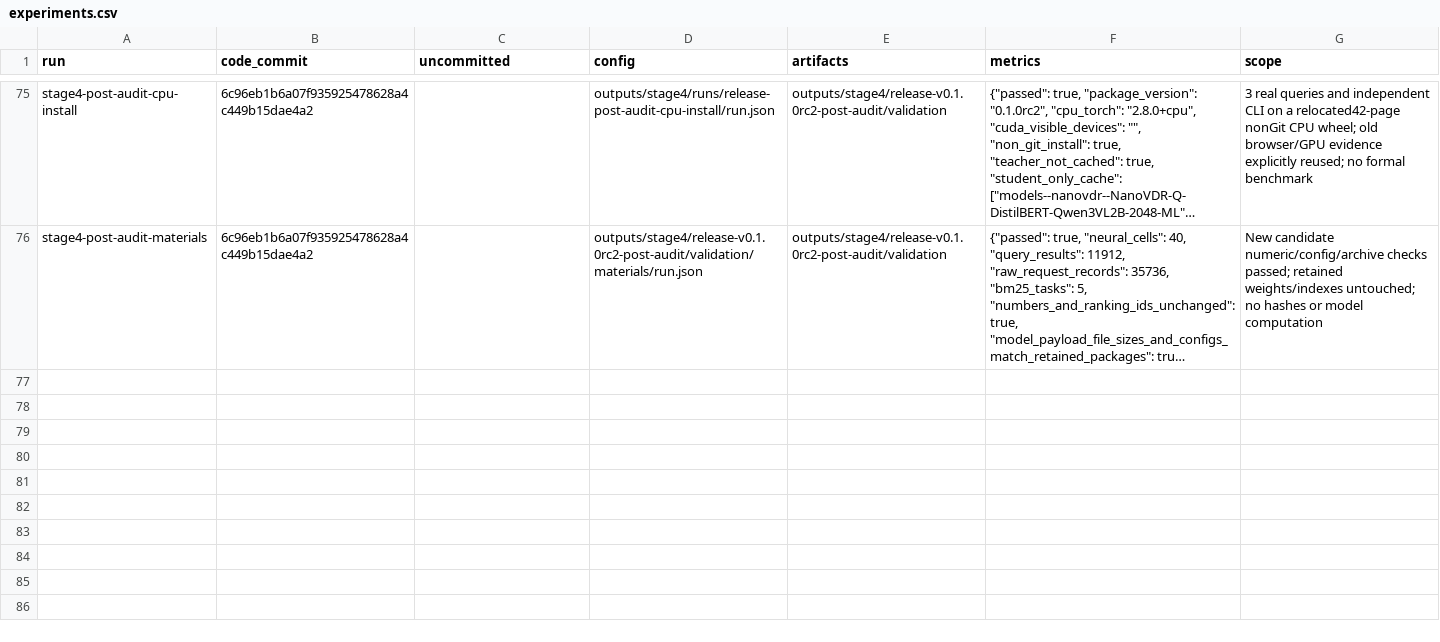
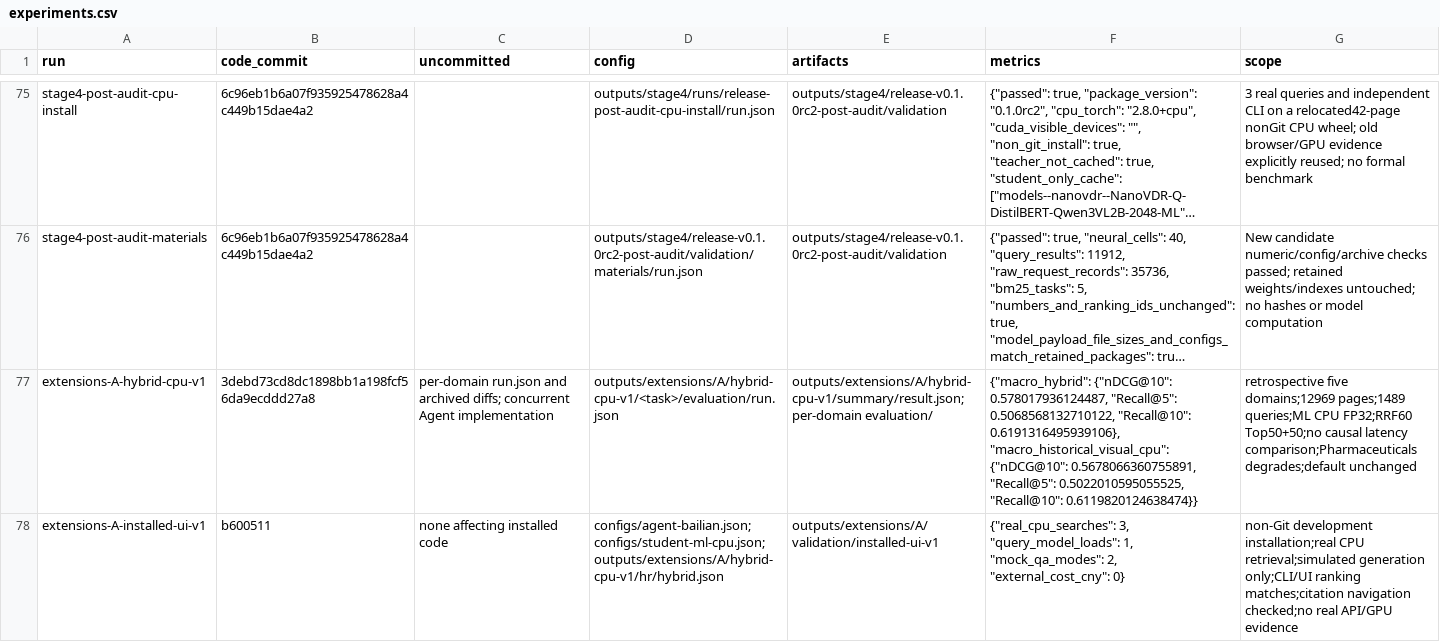
Before and after one commit to linlin-is-me/FolioRecall, a CSV file: doc/experiments.csv, drawn as a sheet; only a part is shown, gaps mark what is left out; long unchanged cells end in …; the diff names each change by its address in the sheet, - before the commit and + after, or states it on an @@ line.

```diff
--- a/doc/experiments.csv
+++ b/doc/experiments.csv
+row 77: extensions-A-hybrid-cpu-v1 | 3debd73cd8dc1898bb1a198fcf56da9ecddd27a8 | per-domain run.json and archived diffs; concurrent Agent implementation | outputs/extensions/A/hybrid-cpu-v1/<task>/evaluation/run.json | outputs/extensions/A/hybrid-cpu-v1/summary/result.json;per-domain evaluation/ | {"macro_hybrid": {"nDCG@10": 0.578017936124487, "Recall@5": 0.5068568132710122, "Recall@10": 0.6191316495939106}, "macro_historical_visual_cpu": {"nDCG@10": 0.5678066360755891, "Recall@5": 0.5022010595055525, "Recall@10": 0.6119820124638474}} | retrospective five domains;12969 pages;1489 queries;ML CPU FP32;RRF60 Top50+50;no causal latency comparison;Pharmaceuticals degrades;default unchanged
+row 78: extensions-A-installed-ui-v1 | b600511 | none affecting installed code | configs/agent-bailian.json;configs/student-ml-cpu.json;outputs/extensions/A/hybrid-cpu-v1/hr/hybrid.json | outputs/extensions/A/validation/installed-ui-v1 | {"real_cpu_searches": 3, "query_model_loads": 1, "mock_qa_modes": 2, "external_cost_cny": 0} | non-Git development installation;real CPU retrieval;simulated generation only;CLI/UI ranking matches;citation navigation checked;no real API/GPU evidence
```
Also changed, not shown: 7 other files.
